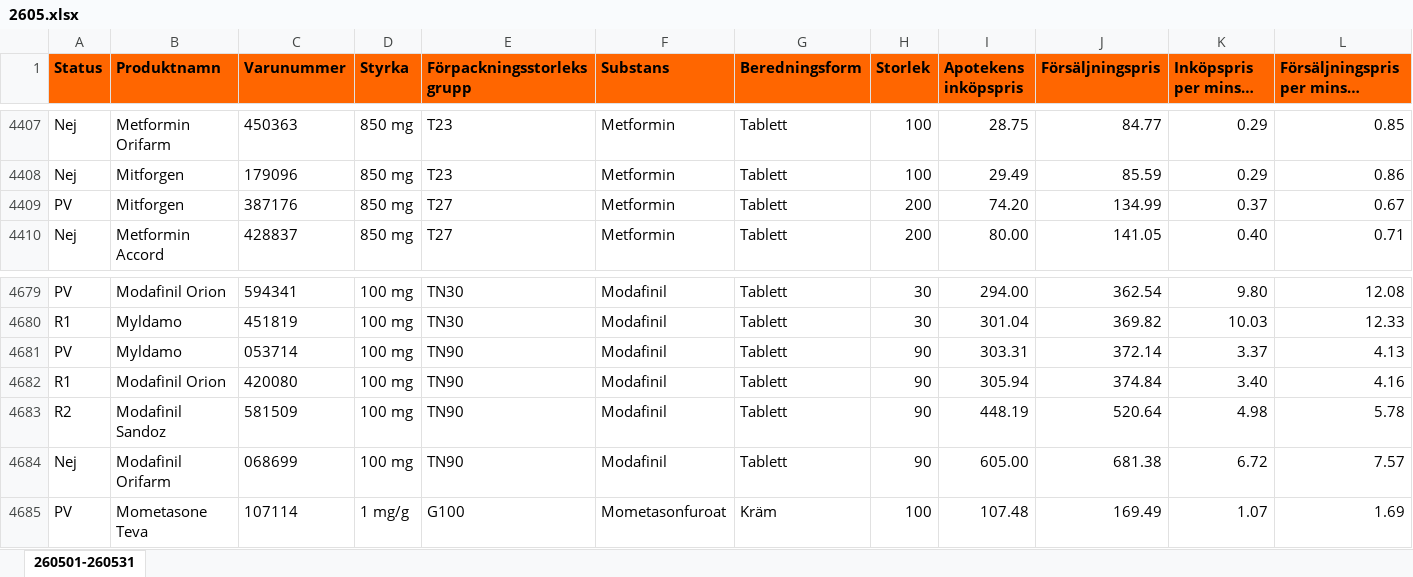
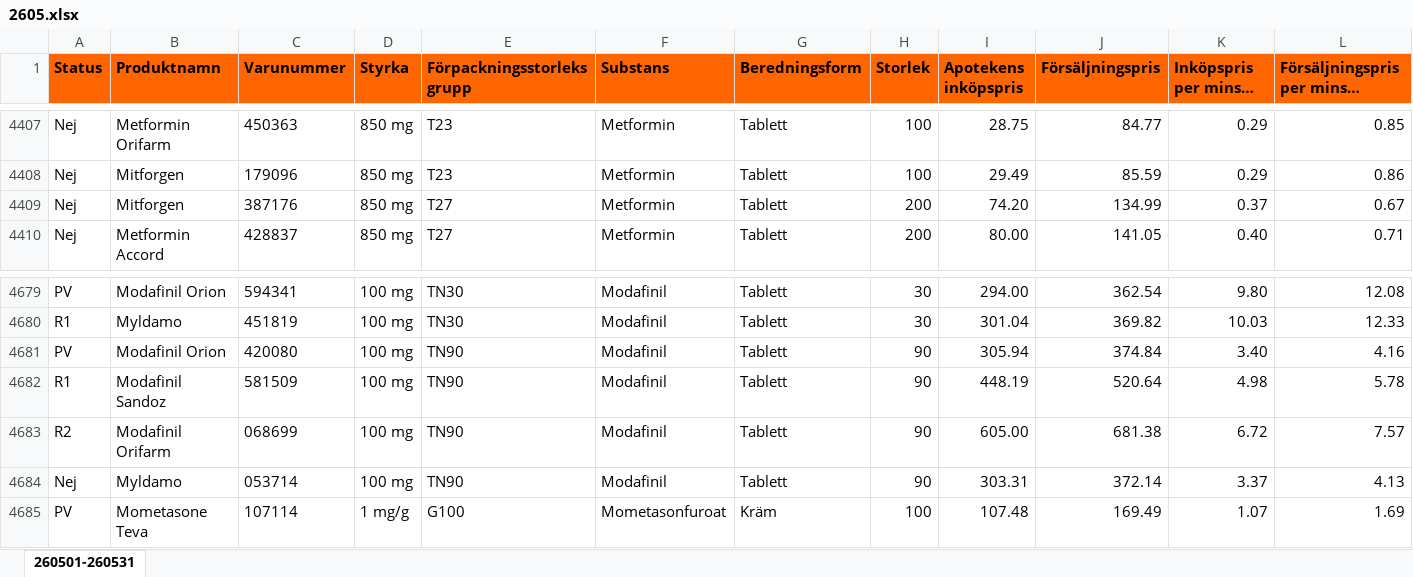
Before and after one commit to pontuscedrell/pillpris, an Excel workbook: data/2605.xlsx, sheet 260501-260531, drawn as a sheet; only a part is shown, gaps mark what is left out; long unchanged cells end in …; values as stored, in another font and other column widths than the file's, no borders; conditional formats not drawn; removed rows and columns are numbered as before the commit, all else as after; rows hold the shown columns only; the diff names each change by its address in the sheet, - before the commit and + after, or states it on an @@ line.

```diff
--- a/data/2605.xlsx (sheet 260501-260531)
+++ b/data/2605.xlsx (sheet 260501-260531)
-A4409 (Status): PV
+A4409 (Status): Nej
-row 4681: PV | Myldamo | 053714 | 100 mg | TN90 | Modafinil | Tablett | 90 | 303.31 | 372.14 | 3.37 | 4.13
-A4681 (Status): R1
+A4681 (Status): PV
-A4682 (Status): R2
+A4682 (Status): R1
-A4683 (Status): Nej
+A4683 (Status): R2
+row 4684: Nej | Myldamo | 053714 | 100 mg | TN90 | Modafinil | Tablett | 90 | 303.31 | 372.14 | 3.37 | 4.13
```
Also changed, not shown: data/2606.xlsx, 3 other files.
